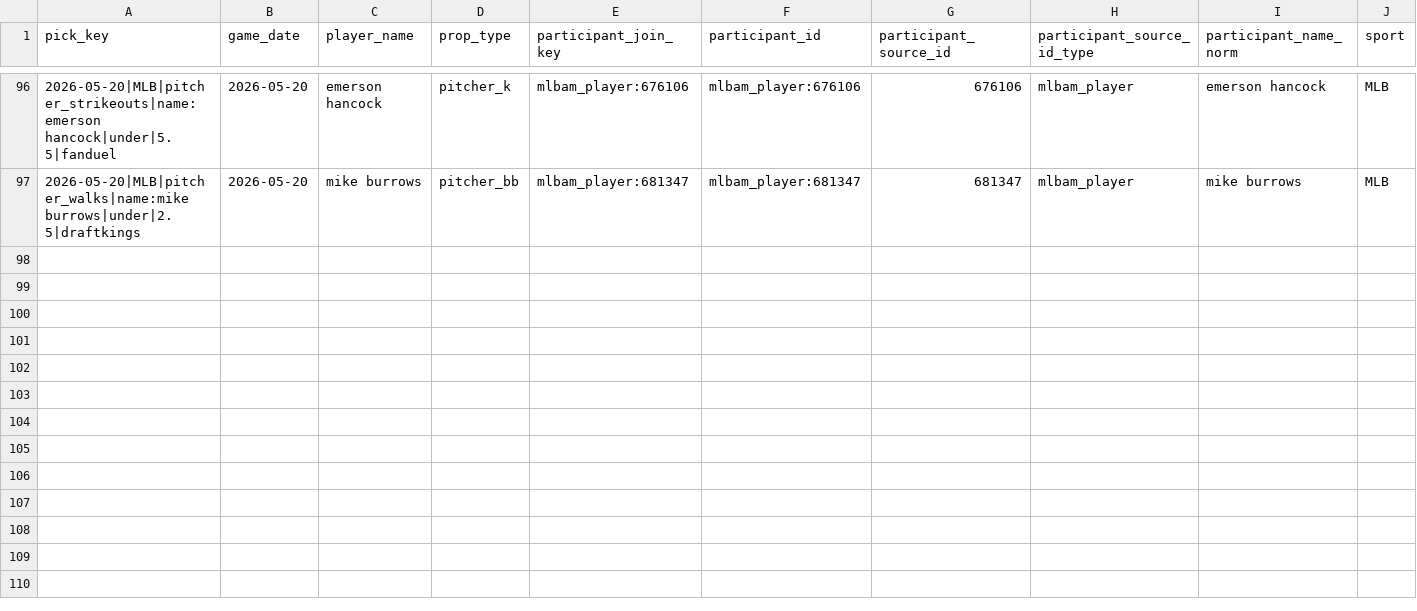
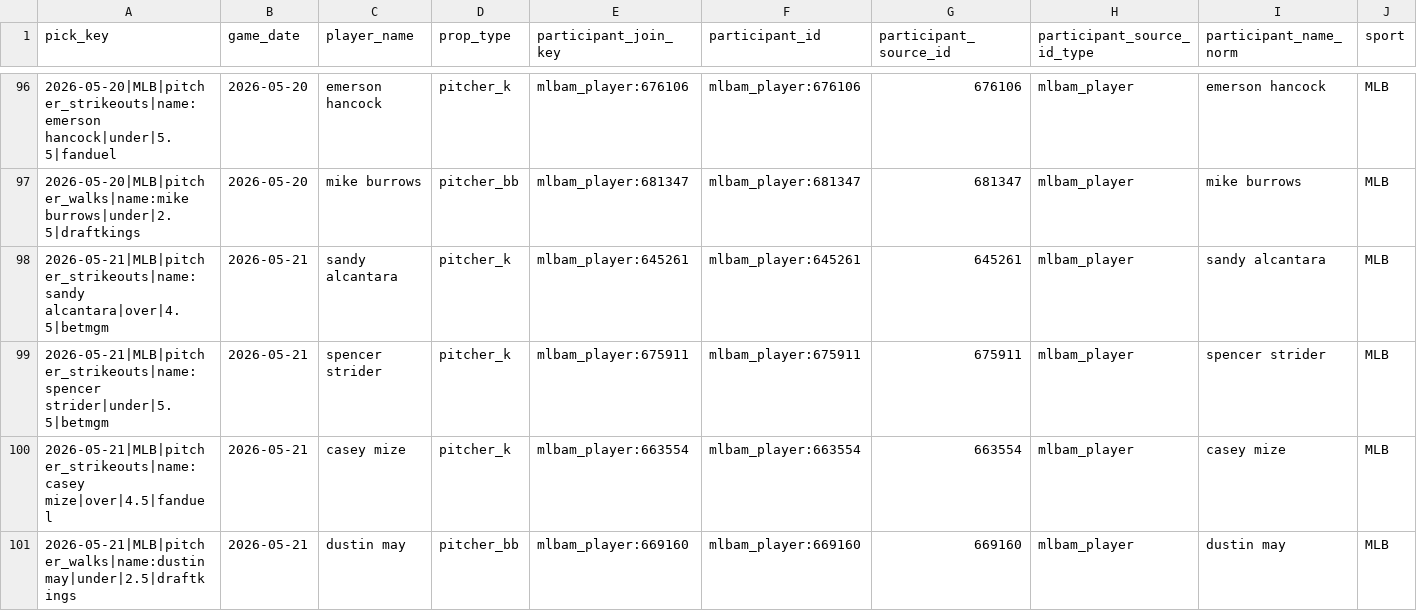
Before and after one commit to Ethrogo/proGramble, a CSV file: MLB/data/tracking/official_picks_history.csv, drawn as a sheet; only a part is shown, gaps mark what is left out; rows hold the shown columns only; the diff names each change by its address in the sheet, - before the commit and + after, or states it on an @@ line.

```diff
--- a/MLB/data/tracking/official_picks_history.csv
+++ b/MLB/data/tracking/official_picks_history.csv
+row 98: 2026-05-21|MLB|pitcher_strikeouts|name:sandy alcantara|over|4.5|betmgm | 2026-05-21 | sandy alcantara | pitcher_k | mlbam_player:645261 | mlbam_player:645261 | 645261 | mlbam_player | sandy alcantara | MLB
+row 99: 2026-05-21|MLB|pitcher_strikeouts|name:spencer strider|under|5.5|betmgm | 2026-05-21 | spencer strider | pitcher_k | mlbam_player:675911 | mlbam_player:675911 | 675911 | mlbam_player | spencer strider | MLB
+row 100: 2026-05-21|MLB|pitcher_strikeouts|name:casey mize|over|4.5|fanduel | 2026-05-21 | casey mize | pitcher_k | mlbam_player:663554 | mlbam_player:663554 | 663554 | mlbam_player | casey mize | MLB
+row 101: 2026-05-21|MLB|pitcher_walks|name:dustin may|under|2.5|draftkings | 2026-05-21 | dustin may | pitcher_bb | mlbam_player:669160 | mlbam_player:669160 | 669160 | mlbam_player | dustin may | MLB
```
Also changed, not shown: MLB/data/tracking/official_picks_profit_skipped.csv, 4 other files.
